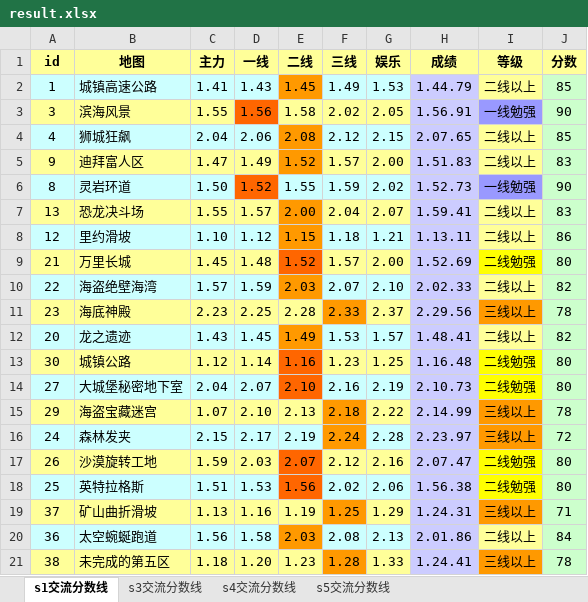
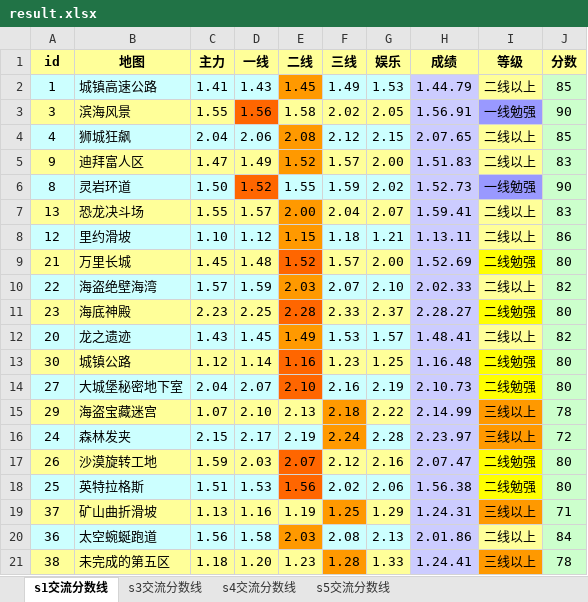
Before and after one commit to Felix-Project/GameRecord, an Excel workbook: game/result.xlsx, sheet s1交流分数线, drawn as a sheet; values as stored, in another font and other column widths than the file's, no borders; the diff names each change by its address in the sheet, - before the commit and + after, or states it on an @@ line.

```diff
--- a/game/result.xlsx (sheet s1交流分数线)
+++ b/game/result.xlsx (sheet s1交流分数线)
-E11 fill: #FFFF99
+E11 fill: #FF6600
-F11 fill: #FF9900
+F11 fill: #FFFF99
-H11 (成绩): 2.29.56
+H11 (成绩): 2.28.27
-I11 (等级): 三线以上
+I11 (等级): 二线勉强
-I11 fill: #FF9900
+I11 fill: #FFFF00
-J11 (分数): 78
+J11 (分数): 80
```
Also changed, not shown: sheet s3交流分数线, sheet s4交流分数线, sheet s5交流分数线, 1 other file.
